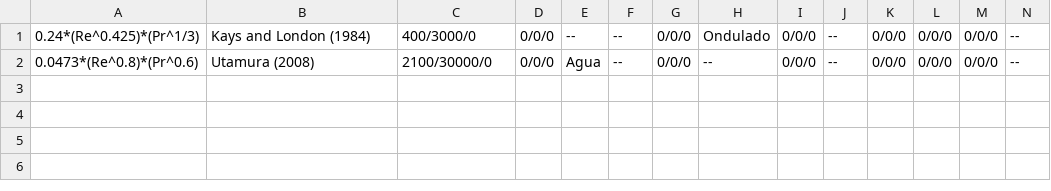
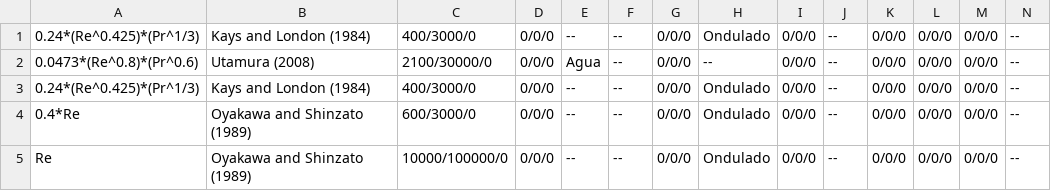
Before and after one commit to ateixeira0163/PCHE, a CSV file: correlations.csv, drawn as a sheet; only a part is shown; rows hold the shown columns only; the diff names each change by its address in the sheet, - before the commit and + after, or states it on an @@ line.

Commit message:
- GUI for correlation improved - Added for search results the variables

```diff
--- a/correlations.csv
+++ b/correlations.csv
+row 3: 0.24*(Re^0.425)*(Pr^1/3) | Kays and London (1984) | 400/3000/0 | 0/0/0 | -- | -- | 0/0/0 | Ondulado | 0/0/0 | -- | 0/0/0 | 0/0/0 | 0/0/0 | --
+row 4: 0.4*Re | Oyakawa and Shinzato (1989) | 600/3000/0 | 0/0/0 | -- | -- | 0/0/0 | Ondulado | 0/0/0 | -- | 0/0/0 | 0/0/0 | 0/0/0 | --
+row 5: Re | Oyakawa and Shinzato (1989) | 10000/100000/0 | 0/0/0 | -- | -- | 0/0/0 | Ondulado | 0/0/0 | -- | 0/0/0 | 0/0/0 | 0/0/0 | --
```
Also changed, not shown: 6 other files.
